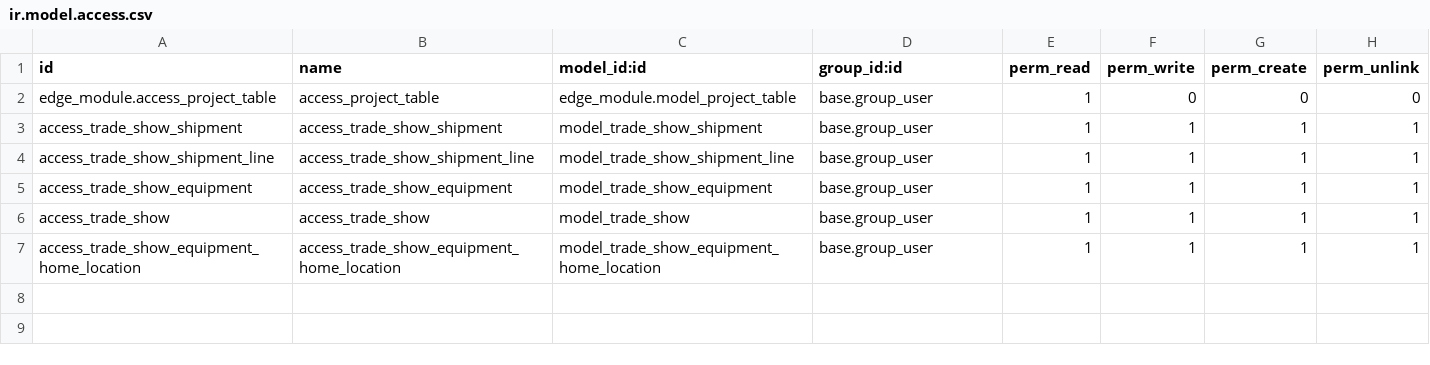
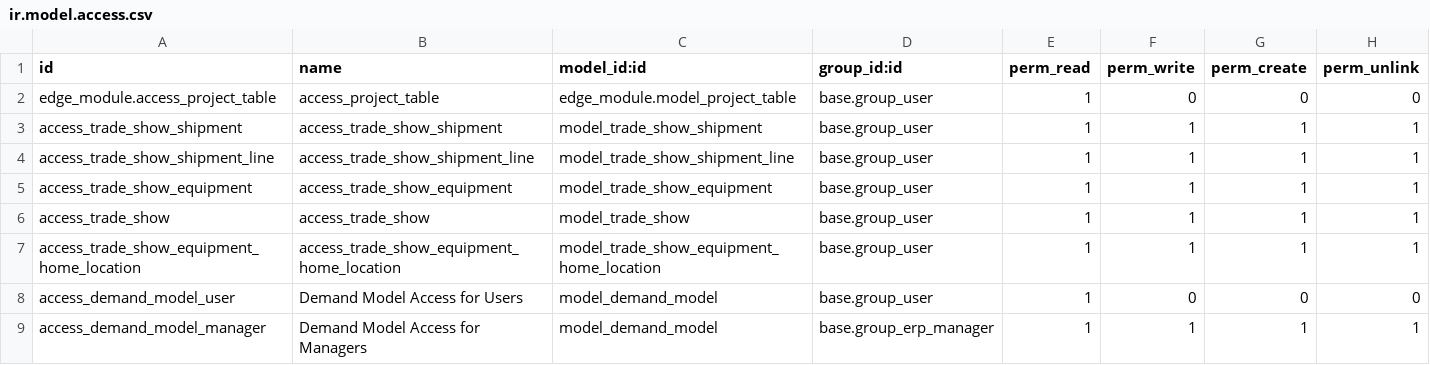
Before and after one commit to rtrice-edge/Edge-Autonomy-HSV, a CSV file: edge_module/security/ir.model.access.csv, drawn as a sheet; the diff names each change by its address in the sheet, - before the commit and + after, or states it on an @@ line.

Commit message:
testing.

```diff
--- a/edge_module/security/ir.model.access.csv
+++ b/edge_module/security/ir.model.access.csv
+row 8: access_demand_model_user | Demand Model Access for Users | model_demand_model | base.group_user | 1 | 0 | 0 | 0
+row 9: access_demand_model_manager | Demand Model Access for Managers | model_demand_model | base.group_erp_manager | 1 | 1 | 1 | 1
```
